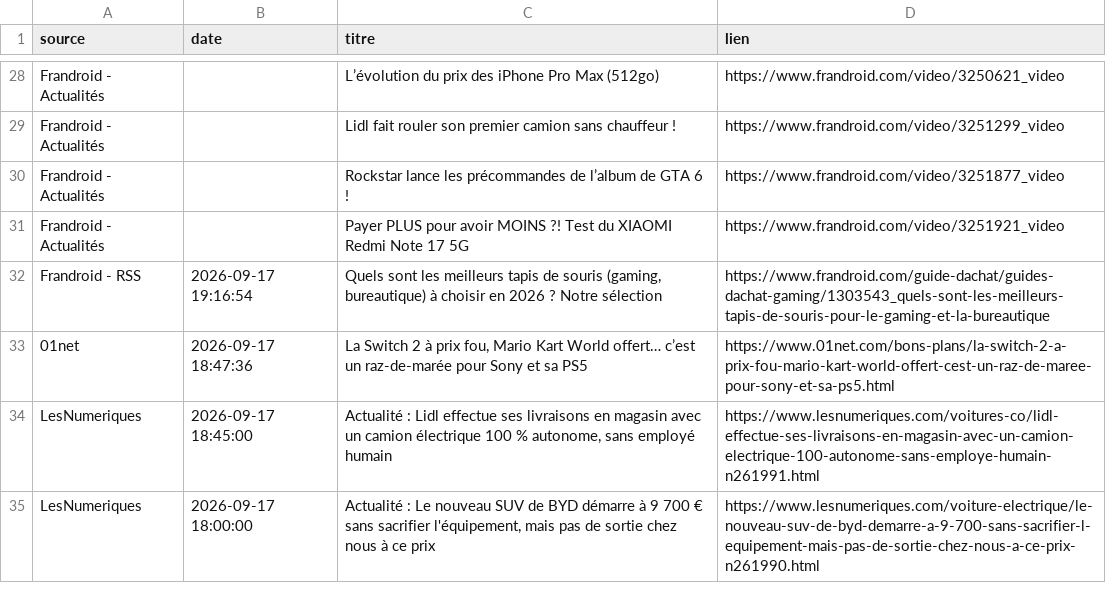
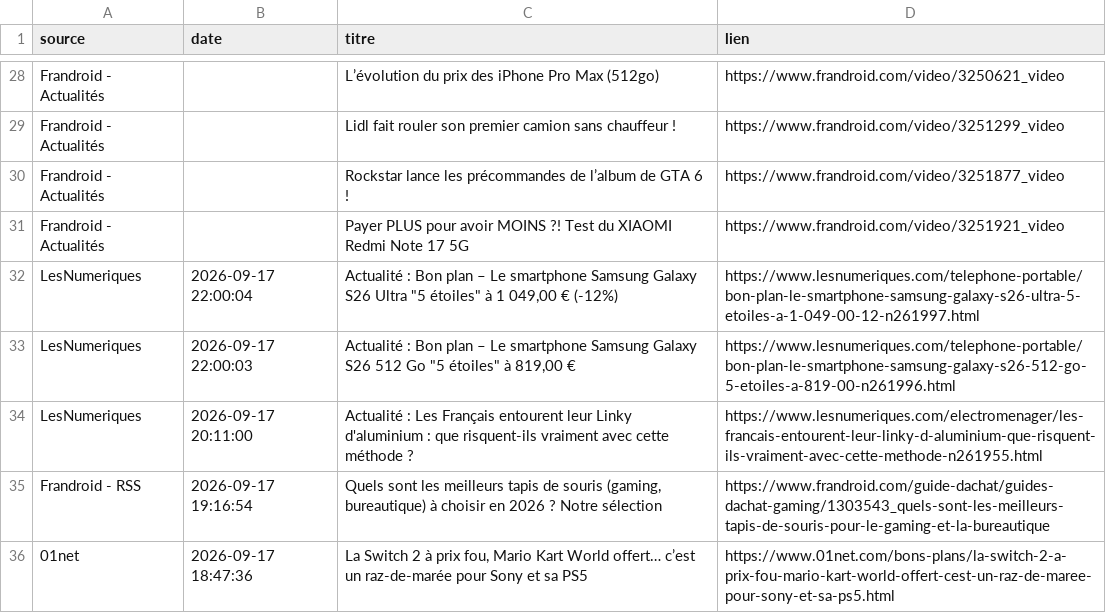
Before and after one commit to djhadef-star/rss-automation, a CSV file: output/rss_history.csv, drawn as a sheet; only a part is shown, gaps mark what is left out; the shorter side is filled out with more unchanged rows; the diff names each change by its address in the sheet, - before the commit and + after, or states it on an @@ line.

```diff
--- a/output/rss_history.csv
+++ b/output/rss_history.csv
+row 32: LesNumeriques | 2026-09-17 22:00:04 | Actualité : Bon plan – Le smartphone Samsung Galaxy S26 Ultra "5 étoiles" à 1 049,00 € (-12%) | https://www.lesnumeriques.com/telephone-portable/bon-plan-le-smartphone-samsung-galaxy-s26-ultra-5-etoiles-a-1-049-00-12-n261997.html
+row 33: LesNumeriques | 2026-09-17 22:00:03 | Actualité : Bon plan – Le smartphone Samsung Galaxy S26 512 Go "5 étoiles" à 819,00 € | https://www.lesnumeriques.com/telephone-portable/bon-plan-le-smartphone-samsung-galaxy-s26-512-go-5-etoiles-a-819-00-n261996.html
+row 34: LesNumeriques | 2026-09-17 20:11:00 | Actualité : Les Français entourent leur Linky d'aluminium : que risquent-ils vraiment avec cette méthode ? | https://www.lesnumeriques.com/electromenager/les-francais-entourent-leur-linky-d-aluminium-que-risquent-ils-vraiment-avec-cette-methode-n261955.html
```
